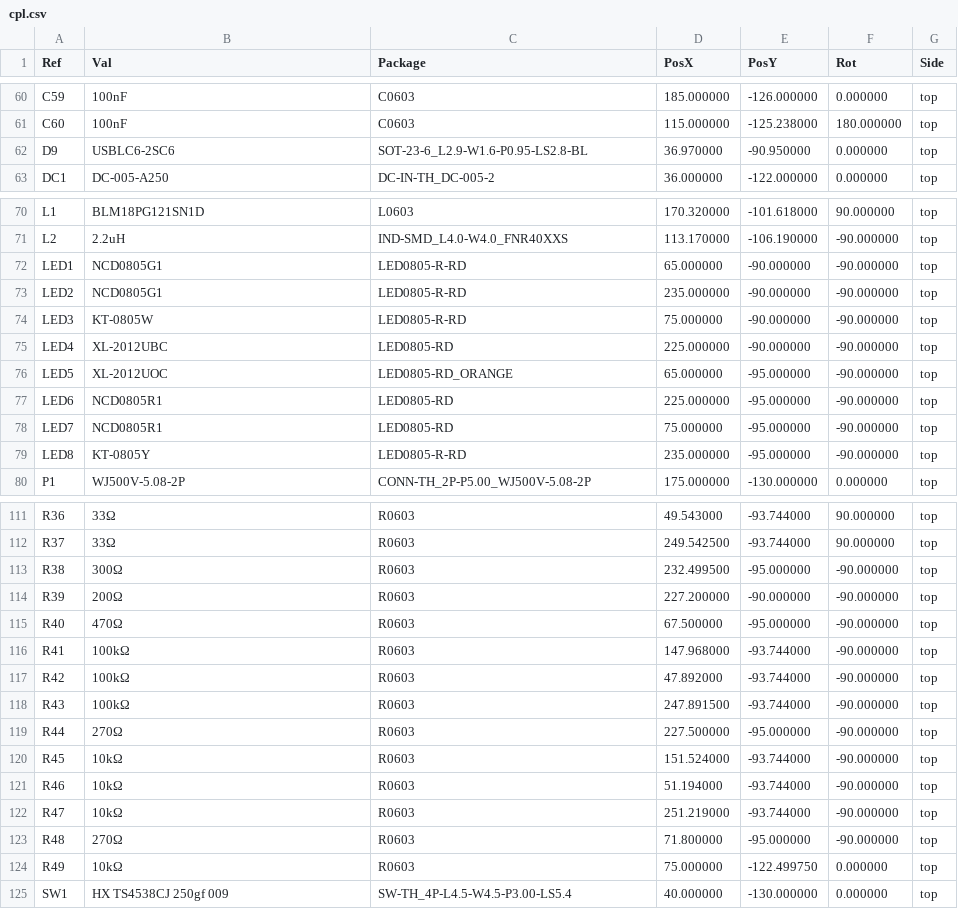
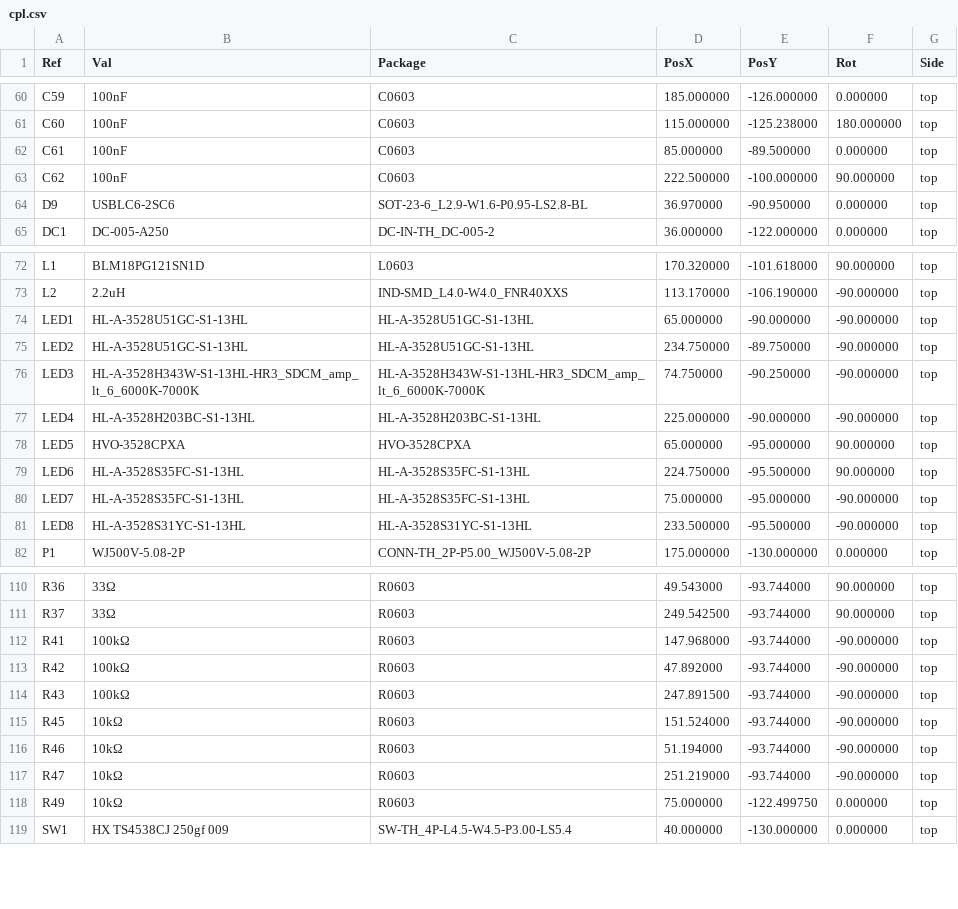
Before and after one commit to kms254/Mustang-Dash-Test, a CSV file: fab/cpl.csv, drawn as a sheet; only a part is shown, gaps mark what is left out; the diff covers the shown part only.

```diff
--- a/fab/cpl.csv
+++ b/fab/cpl.csv
@@ -61,2 +61,4 @@ C59,100nF,C0603,185.000000,-126.000000,0.000000,top
 C60,100nF,C0603,115.000000,-125.238000,180.000000,top
+C61,100nF,C0603,85.000000,-89.500000,0.000000,top
+C62,100nF,C0603,222.500000,-100.000000,90.000000,top
 D9,USBLC6-2SC6,SOT-23-6_L2.9-W1.6-P0.95-LS2.8-BL,36.970000,-90.950000,0.000000,top
@@ -71,10 +73,10 @@ L1,BLM18PG121SN1D,L0603,170.320000,-101.618000,90.000000,top
 L2,2.2uH,IND-SMD_L4.0-W4.0_FNR40XXS,113.170000,-106.190000,-90.000000,top
-LED1,NCD0805G1,LED0805-R-RD,65.000000,-90.000000,-90.000000,top
-LED2,NCD0805G1,LED0805-R-RD,235.000000,-90.000000,-90.000000,top
-LED3,KT-0805W,LED0805-R-RD,75.000000,-90.000000,-90.000000,top
-LED4,XL-2012UBC,LED0805-RD,225.000000,-90.000000,-90.000000,top
-LED5,XL-2012UOC,LED0805-RD_ORANGE,65.000000,-95.000000,-90.000000,top
-LED6,NCD0805R1,LED0805-RD,225.000000,-95.000000,-90.000000,top
-LED7,NCD0805R1,LED0805-RD,75.000000,-95.000000,-90.000000,top
-LED8,KT-0805Y,LED0805-R-RD,235.000000,-95.000000,-90.000000,top
+LED1,HL-A-3528U51GC-S1-13HL,HL-A-3528U51GC-S1-13HL,65.000000,-90.000000,-90.000000,top
+LED2,HL-A-3528U51GC-S1-13HL,HL-A-3528U51GC-S1-13HL,234.750000,-89.750000,-90.000000,top
+LED3,HL-A-3528H343W-S1-13HL-HR3_SDCM_amp_lt_6_6000K-7000K,HL-A-3528H343W-S1-13HL-HR3_SDCM_amp_lt_6_6000K-7000K,74.750000,-90.250000,-90.000000,top
+LED4,HL-A-3528H203BC-S1-13HL,HL-A-3528H203BC-S1-13HL,225.000000,-90.000000,-90.000000,top
+LED5,HVO-3528CPXA,HVO-3528CPXA,65.000000,-95.000000,90.000000,top
+LED6,HL-A-3528S35FC-S1-13HL,HL-A-3528S35FC-S1-13HL,224.750000,-95.500000,90.000000,top
+LED7,HL-A-3528S35FC-S1-13HL,HL-A-3528S35FC-S1-13HL,75.000000,-95.000000,-90.000000,top
+LED8,HL-A-3528S31YC-S1-13HL,HL-A-3528S31YC-S1-13HL,233.500000,-95.500000,-90.000000,top
 P1,WJ500V-5.08-2P,CONN-TH_2P-P5.00_WJ500V-5.08-2P,175.000000,-130.000000,0.000000,top
@@ -112,5 +111,2 @@ R36,33Ω,R0603,49.543000,-93.744000,90.000000,top
 R37,33Ω,R0603,249.542500,-93.744000,90.000000,top
-R38,300Ω,R0603,232.499500,-95.000000,-90.000000,top
-R39,200Ω,R0603,227.200000,-90.000000,-90.000000,top
-R40,470Ω,R0603,67.500000,-95.000000,-90.000000,top
 R41,100kΩ,R0603,147.968000,-93.744000,-90.000000,top
@@ -118,3 +114,2 @@ R42,100kΩ,R0603,47.892000,-93.744000,-90.000000,top
 R43,100kΩ,R0603,247.891500,-93.744000,-90.000000,top
-R44,270Ω,R0603,227.500000,-95.000000,-90.000000,top
 R45,10kΩ,R0603,151.524000,-93.744000,-90.000000,top
@@ -122,3 +117,2 @@ R46,10kΩ,R0603,51.194000,-93.744000,-90.000000,top
 R47,10kΩ,R0603,251.219000,-93.744000,-90.000000,top
-R48,270Ω,R0603,71.800000,-95.000000,-90.000000,top
 R49,10kΩ,R0603,75.000000,-122.499750,0.000000,top
```
Also changed, not shown: 1 added row, 3 removed rows and 4 edited cells elsewhere in this file, fab/bom-jlcpcb.csv, fab/bom.csv, 1 other file.
